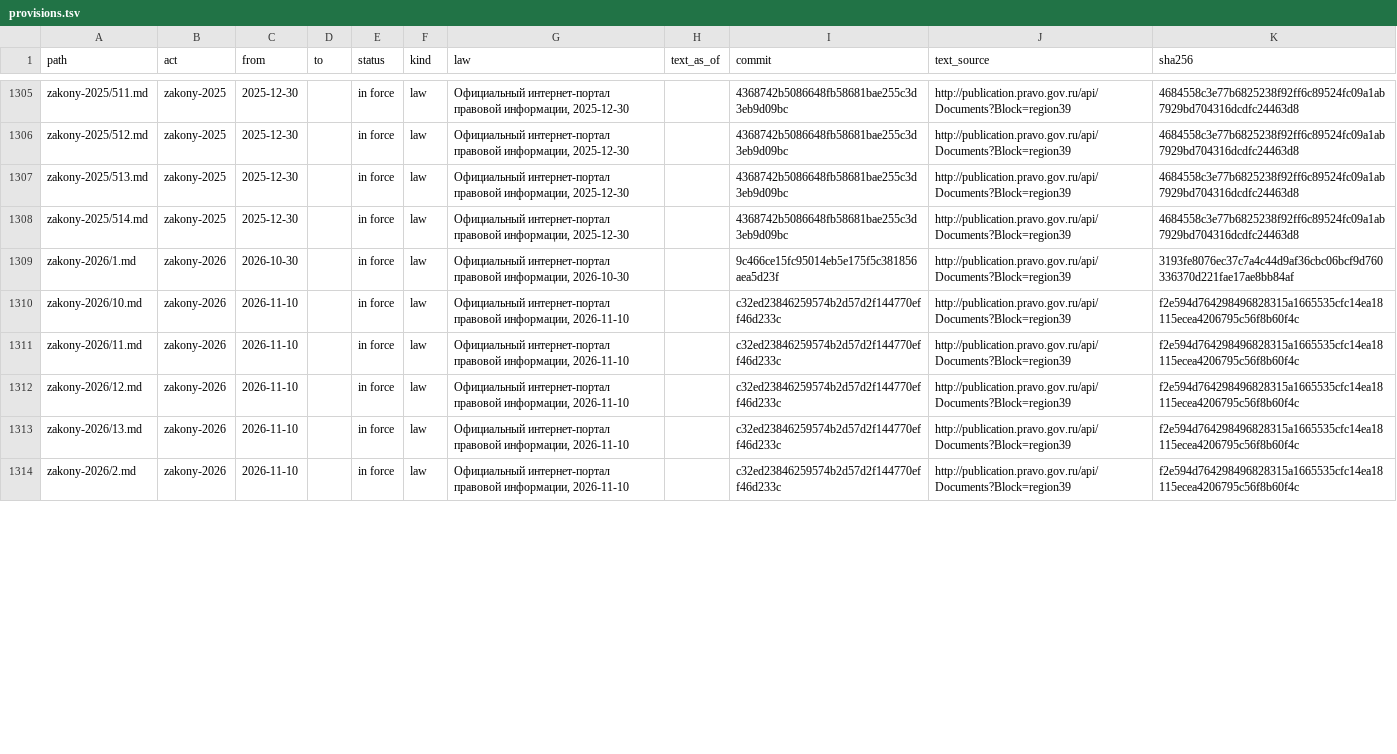
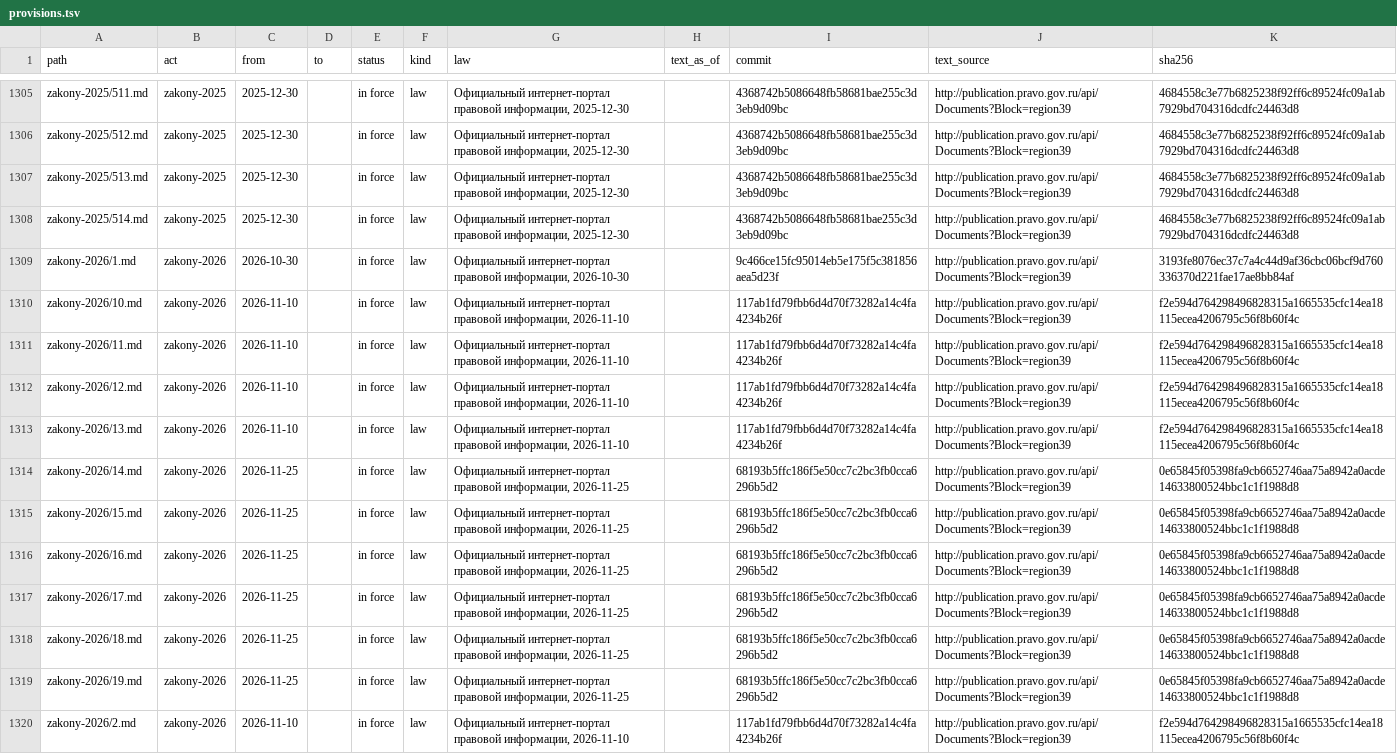
Before and after one commit to lexifina/russia-kaliningrad-law, a TSV file: data/provisions.tsv, drawn as a sheet; only a part is shown, gaps mark what is left out; the diff covers the shown part only.

```diff
--- a/data/provisions.tsv
+++ b/data/provisions.tsv
@@ -1309,6 +1309,12 @@ zakony-2025/514.md	zakony-2025	2025-12-30		in force	law	Официальный
 zakony-2026/1.md	zakony-2026	2026-10-30		in force	law	Официальный интернет-портал правовой информации, 2026-10-30		9c466ce15fc95014eb5e175f5c381856aea5d23f	http://publication.pravo.gov.ru/api/Documents?Block=region39	3193fe8076ec37c7a4c44d9af36cbc06bcf9d760336370d221fae17ae8bb84af
-zakony-2026/10.md	zakony-2026	2026-11-10		in force	law	Официальный интернет-портал правовой информации, 2026-11-10		c32ed23846259574b2d57d2f144770eff46d233c	http://publication.pravo.gov.ru/api/Documents?Block=region39	f2e594d764298496828315a1665535cfc14ea18115ecea4206795c56f8b60f4c
-zakony-2026/11.md	zakony-2026	2026-11-10		in force	law	Официальный интернет-портал правовой информации, 2026-11-10		c32ed23846259574b2d57d2f144770eff46d233c	http://publication.pravo.gov.ru/api/Documents?Block=region39	f2e594d764298496828315a1665535cfc14ea18115ecea4206795c56f8b60f4c
-zakony-2026/12.md	zakony-2026	2026-11-10		in force	law	Официальный интернет-портал правовой информации, 2026-11-10		c32ed23846259574b2d57d2f144770eff46d233c	http://publication.pravo.gov.ru/api/Documents?Block=region39	f2e594d764298496828315a1665535cfc14ea18115ecea4206795c56f8b60f4c
-zakony-2026/13.md	zakony-2026	2026-11-10		in force	law	Официальный интернет-портал правовой информации, 2026-11-10		c32ed23846259574b2d57d2f144770eff46d233c	http://publication.pravo.gov.ru/api/Documents?Block=region39	f2e594d764298496828315a1665535cfc14ea18115ecea4206795c56f8b60f4c
-zakony-2026/2.md	zakony-2026	2026-11-10		in force	law	Официальный интернет-портал правовой информации, 2026-11-10		c32ed23846259574b2d57d2f144770eff46d233c	http://publication.pravo.gov.ru/api/Documents?Block=region39	f2e594d764298496828315a1665535cfc14ea18115ecea4206795c56f8b60f4c
+zakony-2026/10.md	zakony-2026	2026-11-10		in force	law	Официальный интернет-портал правовой информации, 2026-11-10		117ab1fd79fbb6d4d70f73282a14c4fa4234b26f	http://publication.pravo.gov.ru/api/Documents?Block=region39	f2e594d764298496828315a1665535cfc14ea18115ecea4206795c56f8b60f4c
+zakony-2026/11.md	zakony-2026	2026-11-10		in force	law	Официальный интернет-портал правовой информации, 2026-11-10		117ab1fd79fbb6d4d70f73282a14c4fa4234b26f	http://publication.pravo.gov.ru/api/Documents?Block=region39	f2e594d764298496828315a1665535cfc14ea18115ecea4206795c56f8b60f4c
+zakony-2026/12.md	zakony-2026	2026-11-10		in force	law	Официальный интернет-портал правовой информации, 2026-11-10		117ab1fd79fbb6d4d70f73282a14c4fa4234b26f	http://publication.pravo.gov.ru/api/Documents?Block=region39	f2e594d764298496828315a1665535cfc14ea18115ecea4206795c56f8b60f4c
+zakony-2026/13.md	zakony-2026	2026-11-10		in force	law	Официальный интернет-портал правовой информации, 2026-11-10		117ab1fd79fbb6d4d70f73282a14c4fa4234b26f	http://publication.pravo.gov.ru/api/Documents?Block=region39	f2e594d764298496828315a1665535cfc14ea18115ecea4206795c56f8b60f4c
+zakony-2026/14.md	zakony-2026	2026-11-25		in force	law	Официальный интернет-портал правовой информации, 2026-11-25		68193b5ffc186f5e50cc7c2bc3fb0cca6296b5d2	http://publication.pravo.gov.ru/api/Documents?Block=region39	0e65845f05398fa9cb6652746aa75a8942a0acde14633800524bbc1c1f1988d8
+zakony-2026/15.md	zakony-2026	2026-11-25		in force	law	Официальный интернет-портал правовой информации, 2026-11-25		68193b5ffc186f5e50cc7c2bc3fb0cca6296b5d2	http://publication.pravo.gov.ru/api/Documents?Block=region39	0e65845f05398fa9cb6652746aa75a8942a0acde14633800524bbc1c1f1988d8
+zakony-2026/16.md	zakony-2026	2026-11-25		in force	law	Официальный интернет-портал правовой информации, 2026-11-25		68193b5ffc186f5e50cc7c2bc3fb0cca6296b5d2	http://publication.pravo.gov.ru/api/Documents?Block=region39	0e65845f05398fa9cb6652746aa75a8942a0acde14633800524bbc1c1f1988d8
+zakony-2026/17.md	zakony-2026	2026-11-25		in force	law	Официальный интернет-портал правовой информации, 2026-11-25		68193b5ffc186f5e50cc7c2bc3fb0cca6296b5d2	http://publication.pravo.gov.ru/api/Documents?Block=region39	0e65845f05398fa9cb6652746aa75a8942a0acde14633800524bbc1c1f1988d8
+zakony-2026/18.md	zakony-2026	2026-11-25		in force	law	Официальный интернет-портал правовой информации, 2026-11-25		68193b5ffc186f5e50cc7c2bc3fb0cca6296b5d2	http://publication.pravo.gov.ru/api/Documents?Block=region39	0e65845f05398fa9cb6652746aa75a8942a0acde14633800524bbc1c1f1988d8
+zakony-2026/19.md	zakony-2026	2026-11-25		in force	law	Официальный интернет-портал правовой информации, 2026-11-25		68193b5ffc186f5e50cc7c2bc3fb0cca6296b5d2	http://publication.pravo.gov.ru/api/Documents?Block=region39	0e65845f05398fa9cb6652746aa75a8942a0acde14633800524bbc1c1f1988d8
+zakony-2026/2.md	zakony-2026	2026-11-10		in force	law	Официальный интернет-портал правовой информации, 2026-11-10		117ab1fd79fbb6d4d70f73282a14c4fa4234b26f	http://publication.pravo.gov.ru/api/Documents?Block=region39	f2e594d764298496828315a1665535cfc14ea18115ecea4206795c56f8b60f4c
```
Also changed, not shown: 7 added rows and 7 edited cells elsewhere in this file, data/commits.csv, data/laws.csv, 6 other files.
